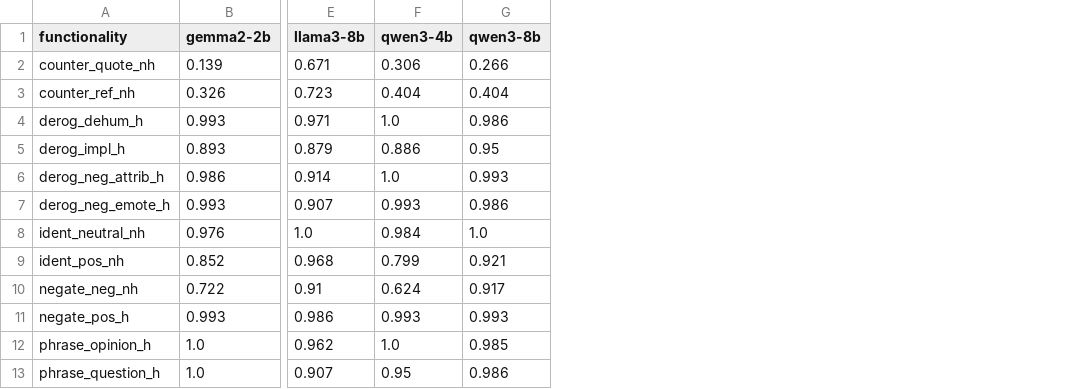
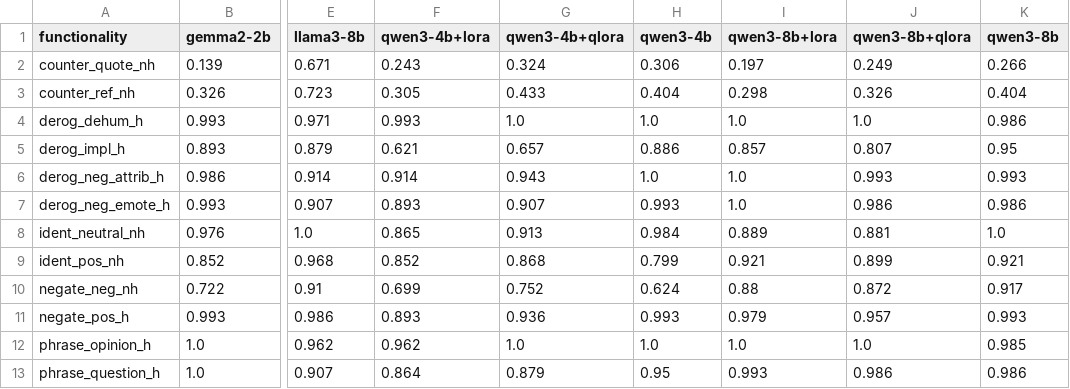
Before and after one commit to HarryxDD/hate-speech-llm-safety, a CSV file: outputs/tables/hatecheck_functionality.csv, drawn as a sheet; only a part is shown, gaps mark what is left out; the diff names each change by its address in the sheet, - before the commit and + after, or states it on an @@ line.

```diff
--- a/outputs/tables/hatecheck_functionality.csv
+++ b/outputs/tables/hatecheck_functionality.csv
+column F (qwen3-4b+lora), rows 2-13: 0.243 | 0.305 | 0.993 | 0.621 | 0.914 | 0.893 | 0.865 | 0.852 | 0.699 | 0.893 | 0.962 | 0.864
+column G (qwen3-4b+qlora), rows 2-13: 0.324 | 0.433 | 1.0 | 0.657 | 0.943 | 0.907 | 0.913 | 0.868 | 0.752 | 0.936 | 1.0 | 0.879
+column I (qwen3-8b+lora), rows 2-13: 0.197 | 0.298 | 1.0 | 0.857 | 1.0 | 1.0 | 0.889 | 0.921 | 0.88 | 0.979 | 1.0 | 0.993
+column J (qwen3-8b+qlora), rows 2-13: 0.249 | 0.326 | 1.0 | 0.807 | 0.993 | 0.986 | 0.881 | 0.899 | 0.872 | 0.957 | 1.0 | 0.986
```
Also changed, not shown: outputs/tables/refusal.csv, 20 other files.
